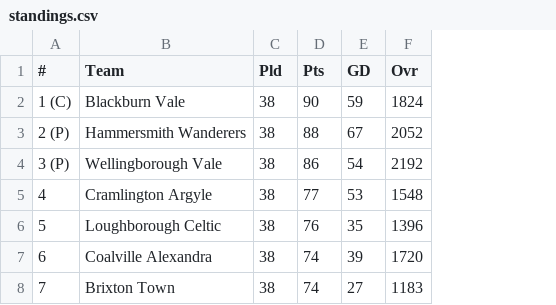
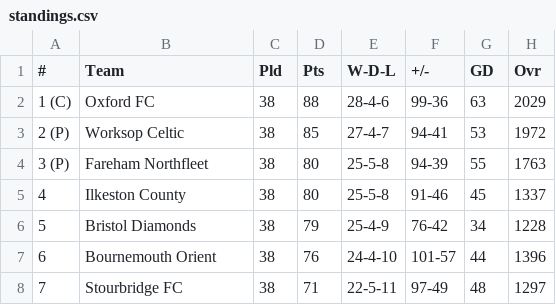
Before and after one commit to reginoxcf/football-simulator-2, a CSV file: standings.csv, drawn as a sheet; only a part is shown; addresses are those after the commit; the diff covers the shown part only; the diff names each change by its address in the sheet, - before the commit and + after, or states it on an @@ line.

```diff
--- a/standings.csv
+++ b/standings.csv
+column E (W-D-L), rows 2-8: 28-4-6 | 27-4-7 | 25-5-8 | 25-5-8 | 25-4-9 | 24-4-10 | 22-5-11
+column F (+/-), rows 2-8: 99-36 | 94-41 | 94-39 | 91-46 | 76-42 | 101-57 | 97-49
-B2 (Team): Blackburn Vale
+B2 (Team): Oxford FC
-D2 (Pts): 90
+D2 (Pts): 88
-G2 (GD): 59
+G2 (GD): 63
-H2 (Ovr): 1824
+H2 (Ovr): 2029
-B3 (Team): Hammersmith Wanderers
+B3 (Team): Worksop Celtic
-D3 (Pts): 88
+D3 (Pts): 85
-G3 (GD): 67
+G3 (GD): 53
-H3 (Ovr): 2052
+H3 (Ovr): 1972
-B4 (Team): Wellingborough Vale
+B4 (Team): Fareham Northfleet
-D4 (Pts): 86
+D4 (Pts): 80
-G4 (GD): 54
+G4 (GD): 55
-H4 (Ovr): 2192
+H4 (Ovr): 1763
-B5 (Team): Cramlington Argyle
+B5 (Team): Ilkeston County
-D5 (Pts): 77
+D5 (Pts): 80
-G5 (GD): 53
+G5 (GD): 45
-H5 (Ovr): 1548
+H5 (Ovr): 1337
-B6 (Team): Loughborough Celtic
+B6 (Team): Bristol Diamonds
-D6 (Pts): 76
+D6 (Pts): 79
-G6 (GD): 35
+G6 (GD): 34
-H6 (Ovr): 1396
+H6 (Ovr): 1228
-B7 (Team): Coalville Alexandra
+B7 (Team): Bournemouth Orient
-D7 (Pts): 74
+D7 (Pts): 76
-G7 (GD): 39
+G7 (GD): 44
-H7 (Ovr): 1720
+H7 (Ovr): 1396
-B8 (Team): Brixton Town
+B8 (Team): Stourbridge FC
-D8 (Pts): 74
+D8 (Pts): 71
-G8 (GD): 27
+G8 (GD): 48
-H8 (Ovr): 1183
+H8 (Ovr): 1297
```
Also changed, not shown: 51 edited cells elsewhere in this file, matches.csv, 3 other files.
